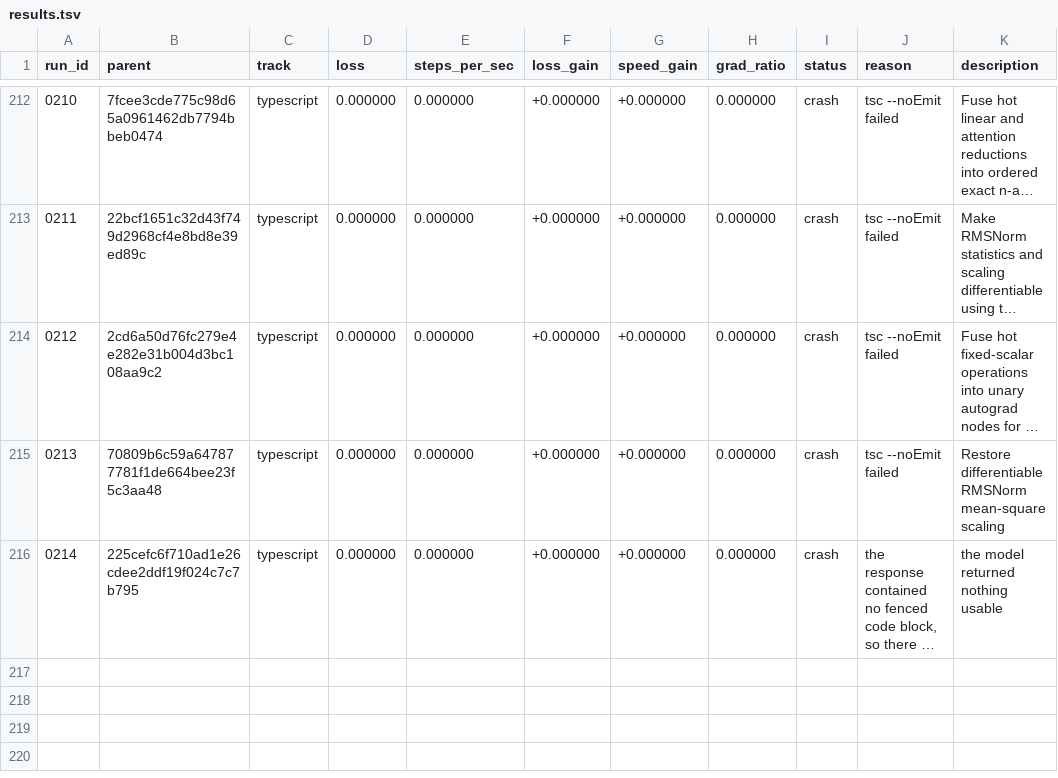
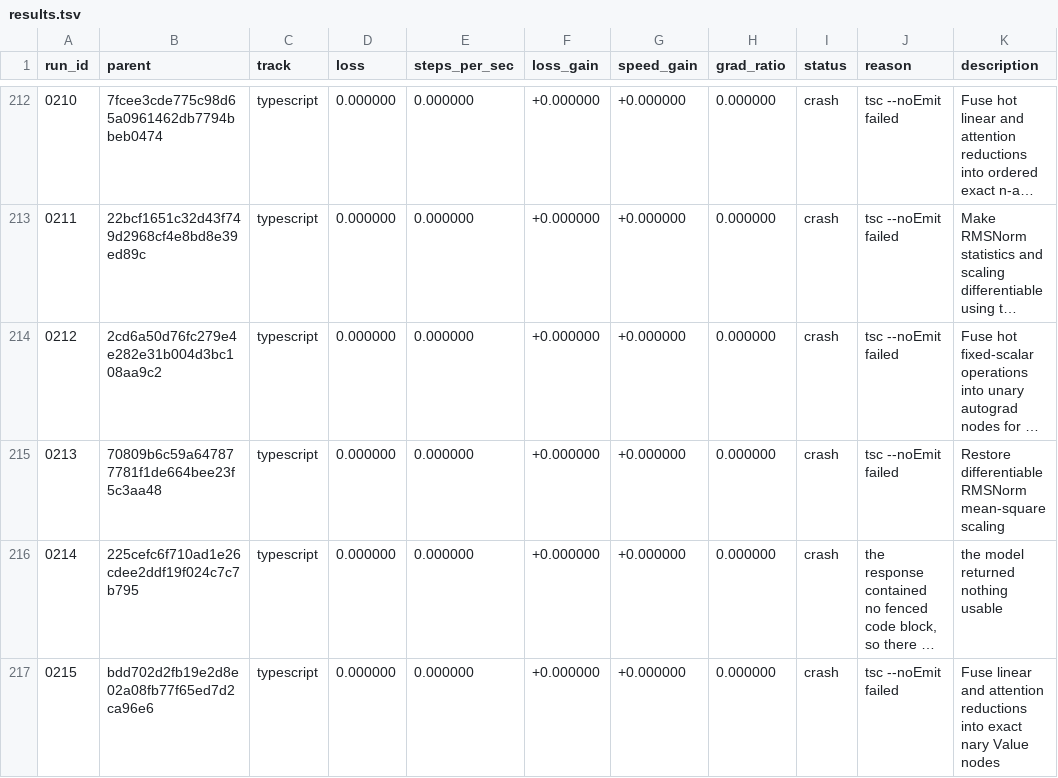
Before and after one commit to DenimPatel/learn-micro-gpt, a TSV file: autoresearch/results.tsv, drawn as a sheet; only a part is shown, gaps mark what is left out; long unchanged cells end in …; the diff names each change by its address in the sheet, - before the commit and + after, or states it on an @@ line.

Commit message:
research(typescript): crash 0215 -- Fuse linear and attention reductions into exact nary Value nodes
Experiment 0215 · crash · tsc --noEmit failed

The candidate did not produce a measurement, so the committed candidate is unchanged. This row exists so the attempt is on the record rather than silently retried; the raw model response, if there was one, is in autoresearch/logs/ and is gitignored.

Record: autoresearch/runs/0215.json
Diff:   autoresearch/diffs/0215.patch
Model:  stealth/space-bunny-alpha (max)

```diff
--- a/autoresearch/results.tsv
+++ b/autoresearch/results.tsv
+row 217: 0215 | bdd702d2fb19e2d8e02a08fb77f65ed7d2ca96e6 | typescript | 0.000000 | 0.000000 | +0.000000 | +0.000000 | 0.000000 | crash | tsc --noEmit failed | Fuse linear and attention reductions into exact nary Value nodes
```
Also changed, not shown: 2 other files.
